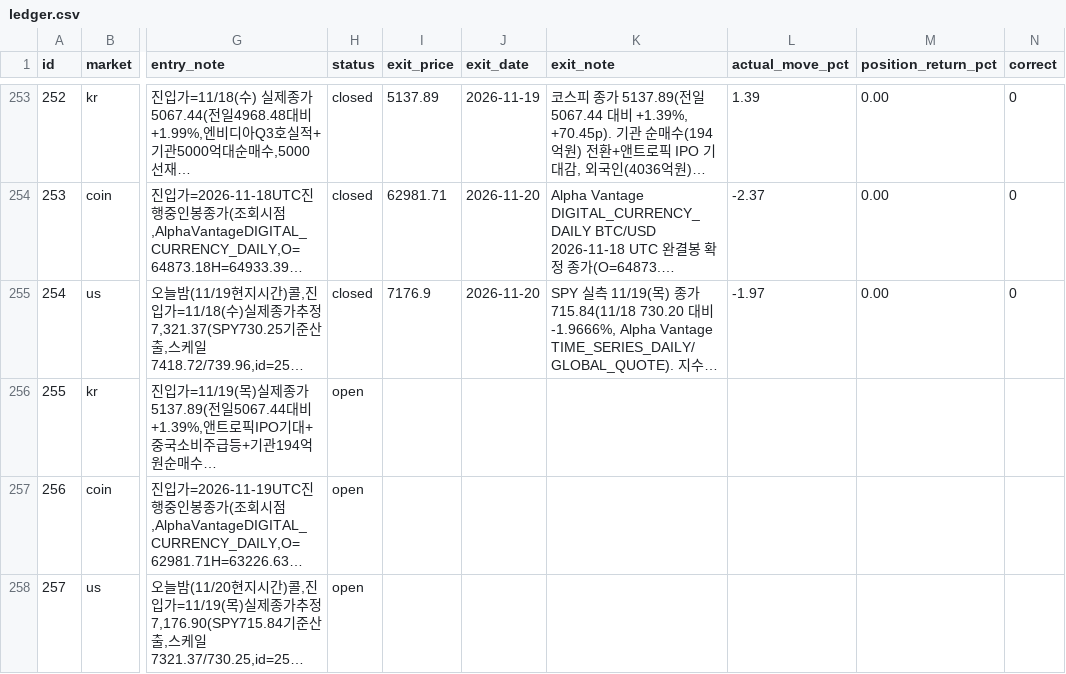
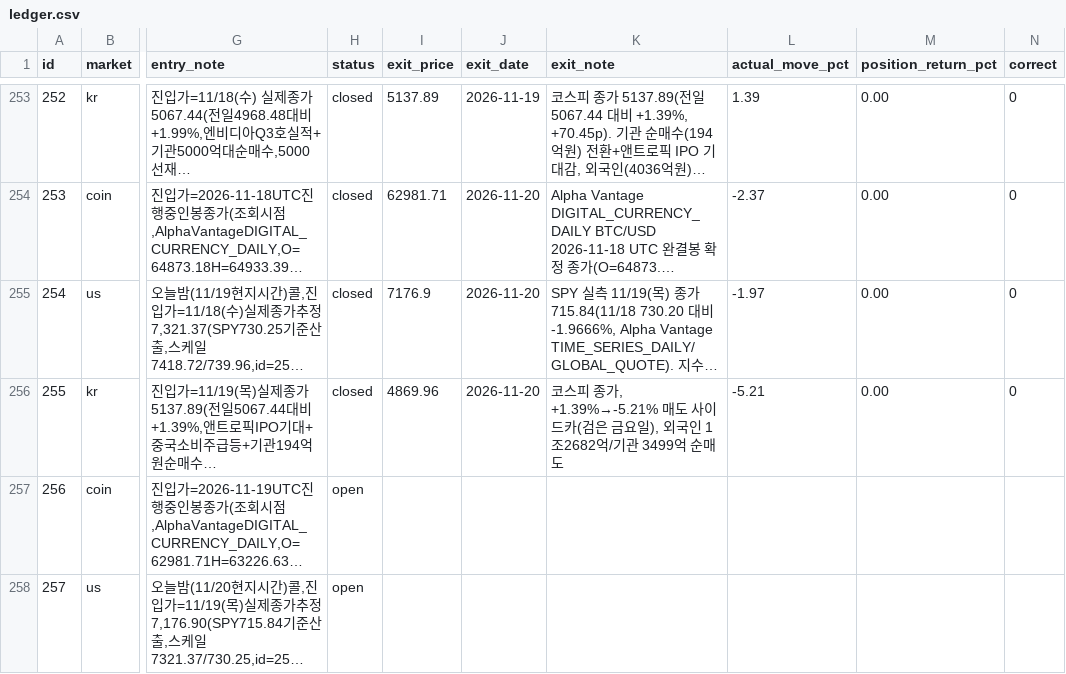
Before and after one commit to Yujin-park1111/claude_project, a CSV file: portfolio/ledger.csv, drawn as a sheet; only a part is shown, gaps mark what is left out; long unchanged cells end in …; the diff names each change by its address in the sheet, - before the commit and + after, or states it on an @@ line.

```diff
--- a/portfolio/ledger.csv
+++ b/portfolio/ledger.csv
-H256 (status): open
+H256 (status): closed
-I256 (exit_price): (empty)
+I256 (exit_price): 4869.96
-J256 (exit_date): (empty)
+J256 (exit_date): 2026-11-20
-K256 (exit_note): (empty)
+K256 (exit_note): 코스피 종가, +1.39%→-5.21% 매도 사이드카(검은 금요일), 외국인 1조2682억/기관 3499억 순매도
-L256 (actual_move_pct): (empty)
+L256 (actual_move_pct): -5.21
-M256 (position_return_pct): (empty)
+M256 (position_return_pct): 0.00
-N256 (correct): (empty)
+N256 (correct): 0
```
Also changed, not shown: 5 other files.
